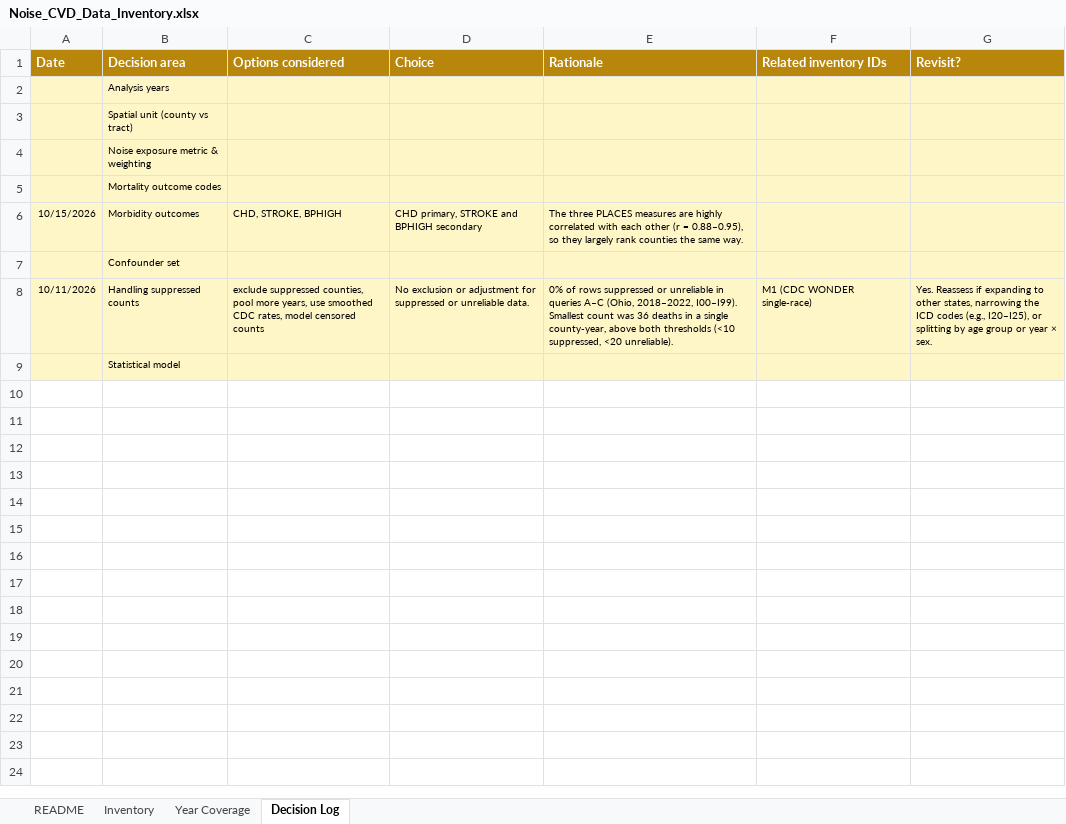
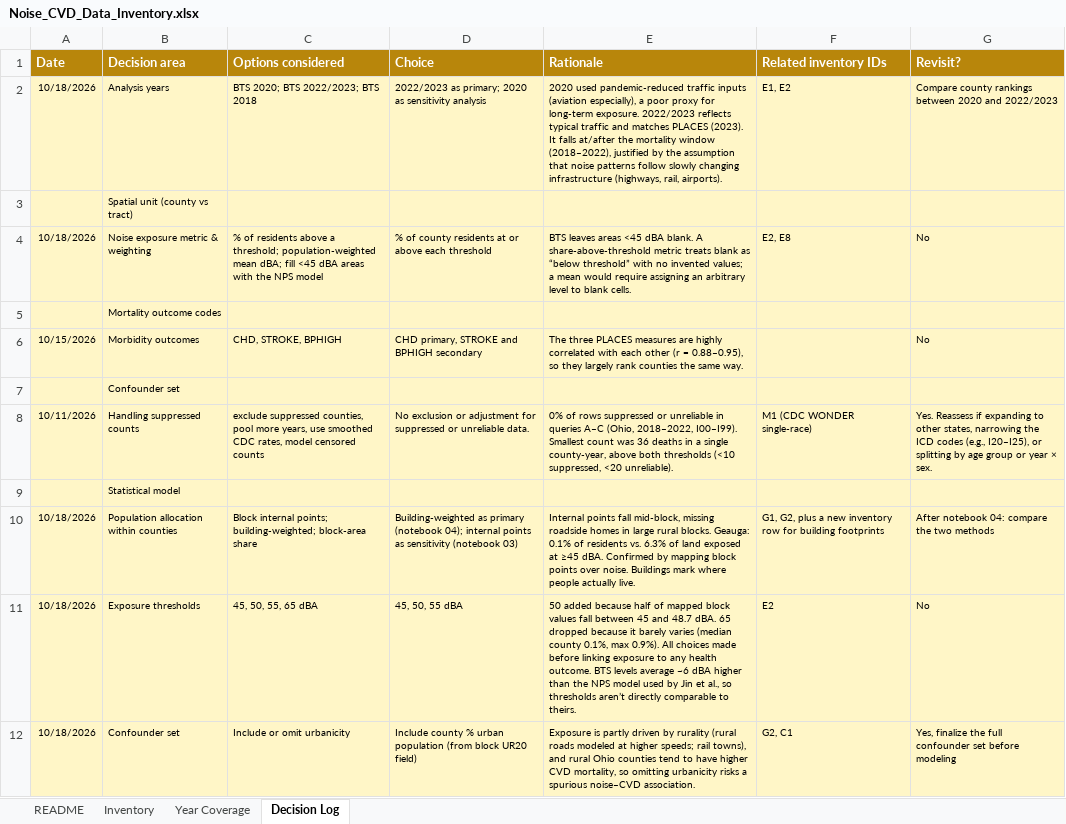
Before and after one commit to haot1an-dev/noise-cvd, an Excel workbook: Noise_CVD_Data_Inventory.xlsx, sheet Decision Log, drawn as a sheet; values as stored, in another font and other column widths than the file's, no borders; removed rows and columns are numbered as before the commit, all else as after; the diff names each change by its address in the sheet, - before the commit and + after, or states it on an @@ line.

Commit message:
Add internal-point noise exposure for Ohio counties with diagnostic

```diff
--- a/Noise_CVD_Data_Inventory.xlsx (sheet Decision Log)
+++ b/Noise_CVD_Data_Inventory.xlsx (sheet Decision Log)
-row 2:  | Analysis years
+row 2: 10/18/2026 | Analysis years | BTS 2020; BTS 2022/2023; BTS 2018 | 2022/2023 as primary; 2020 as sensitivity analysis | 2020 used pandemic-reduced traffic inputs (aviation especially), a poor proxy for long-term exposure. 2022/2023 reflects typical traffic and matches PLACES (2023). It falls at/after the mortality window (2018–2022), justified by the assumption that noise patterns follow slowly changing infrastructure (highways, rail, airports). | E1, E2 | Compare county rankings between 2020 and 2022/2023
-row 4:  | Noise exposure metric & weighting
+row 4: 10/18/2026 | Noise exposure metric & weighting | % of residents above a threshold; population-weighted mean dBA; fill <45 dBA areas with the NPS model | % of county residents at or above each threshold | BTS leaves areas <45 dBA blank. A share-above-threshold metric treats blank as “below threshold” with no invented values; a mean would require assigning an arbitrary level to blank cells. | E2, E8 | No
-G6 (Revisit?): (empty)
+G6 (Revisit?): No
+row 10: 10/18/2026 | Population allocation within counties | Block internal points; building-weighted; block-area share | Building-weighted as primary (notebook 04); internal points as sensitivity (notebook 03) | Internal points fall mid-block, missing roadside homes in large rural blocks. Geauga: 0.1% of residents vs. 6.3% of land exposed at ≥45 dBA. Confirmed by mapping block points over noise. Buildings mark where people actually live. | G1, G2, plus a new inventory row for building footprints | After notebook 04: compare the two methods
+row 11: 10/18/2026 | Exposure thresholds | 45, 50, 55, 65 dBA | 45, 50, 55 dBA | 50 added because half of mapped block values fall between 45 and 48.7 dBA. 65 dropped because it barely varies (median county 0.1%, max 0.9%). All choices made before linking exposure to any health outcome. BTS levels average ~6 dBA higher than the NPS model used by Jin et al., so thresholds aren’t directly comparable to theirs. | E2 | No
+row 12: 10/18/2026 | Confounder set | Include or omit urbanicity | Include county % urban population (from block UR20 field) | Exposure is partly driven by rurality (rural roads modeled at higher speeds; rail towns), and rural Ohio counties tend to have higher CVD mortality, so omitting urbanicity risks a spurious noise–CVD association. | G2, C1 | Yes, finalize the full confounder set before modeling
```
Also changed, not shown: sheet Inventory, 3 other files.
